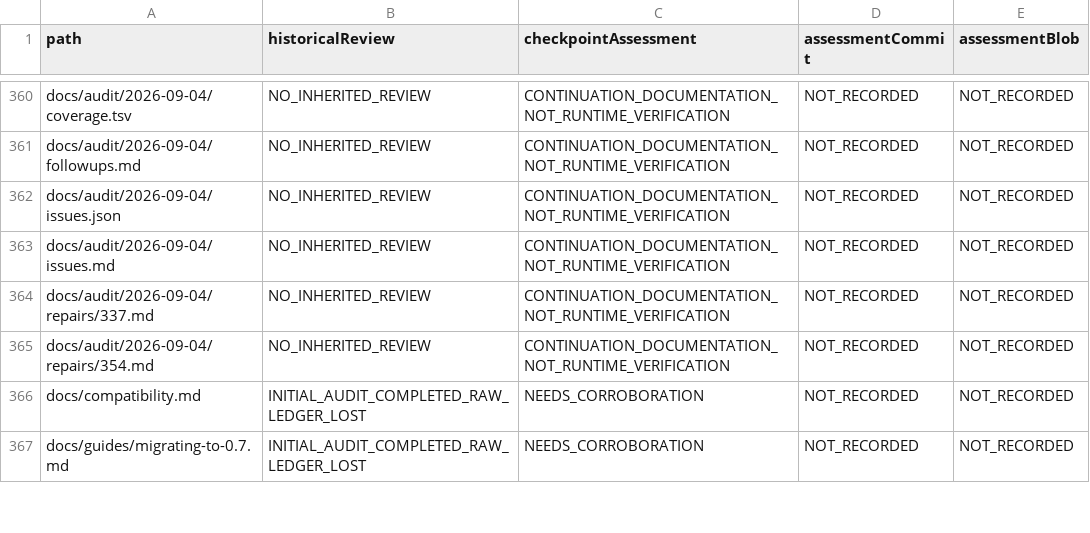
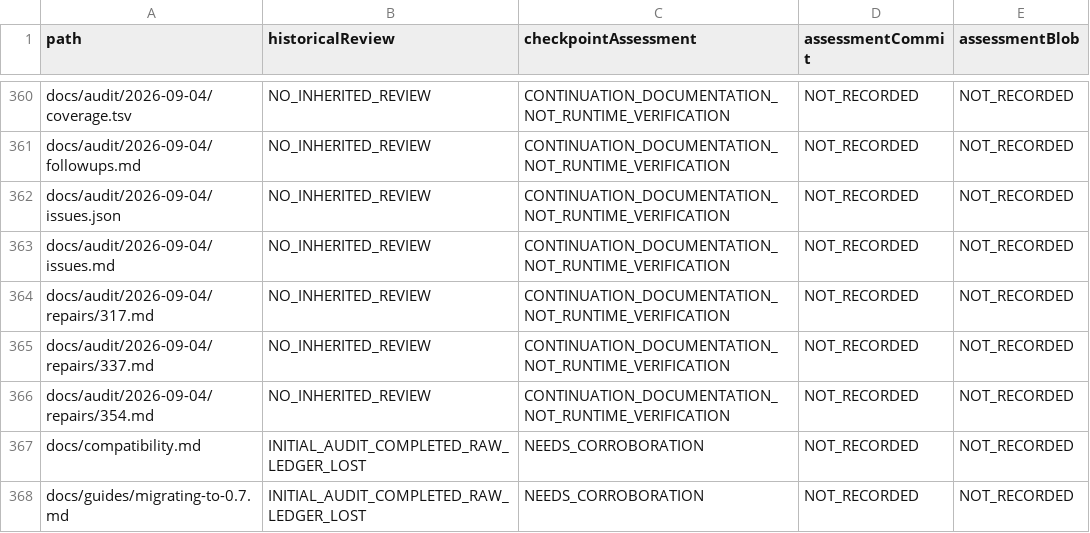
Before and after one commit to p2pKit/P2pKit, a TSV file: docs/audit/2026-09-04/coverage.tsv, drawn as a sheet; only a part is shown, gaps mark what is left out; the diff covers the shown part only.

Commit message:
Record the reviewed Android diagnostics checkpoint
Publish safe #317 provenance, exact verification scope and clone-ready continuation records. Preserve external validation limits and protected instructions; #325 is next.

```diff
--- a/docs/audit/2026-09-04/coverage.tsv
+++ b/docs/audit/2026-09-04/coverage.tsv
@@ -363,2 +363,3 @@ docs/audit/2026-09-04/issues.json	NO_INHERITED_REVIEW	CONTINUATION_DOCUMENTATION
 docs/audit/2026-09-04/issues.md	NO_INHERITED_REVIEW	CONTINUATION_DOCUMENTATION_NOT_RUNTIME_VERIFICATION	NOT_RECORDED	NOT_RECORDED
+docs/audit/2026-09-04/repairs/317.md	NO_INHERITED_REVIEW	CONTINUATION_DOCUMENTATION_NOT_RUNTIME_VERIFICATION	NOT_RECORDED	NOT_RECORDED
 docs/audit/2026-09-04/repairs/337.md	NO_INHERITED_REVIEW	CONTINUATION_DOCUMENTATION_NOT_RUNTIME_VERIFICATION	NOT_RECORDED	NOT_RECORDED
```
Also changed, not shown: 1 added row and 28 edited cells elsewhere in this file, 6 other files.
